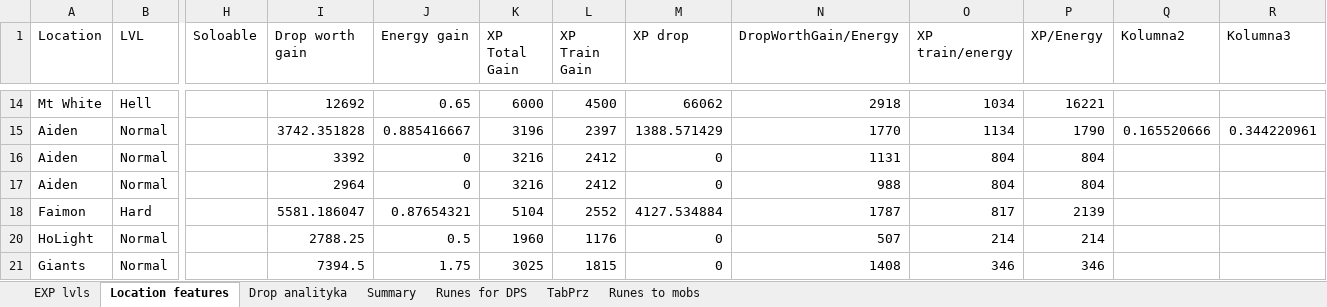
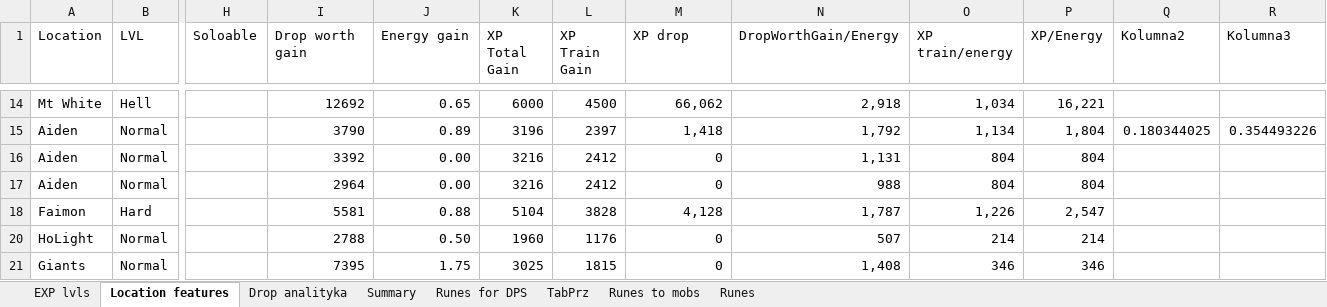
Before and after one commit to mariusz1976/mmorpg, an Excel workbook: Summoners_wars.xlsx, sheet Location features, drawn as a sheet; only a part is shown, gaps mark what is left out; values as stored, in another font and other column widths than the file's, no borders; table styles not drawn; the diff covers the shown part only; the diff names each change by its address in the sheet, - before the commit and + after, or states it on an @@ line.

```diff
--- a/Summoners_wars.xlsx (sheet Location features)
+++ b/Summoners_wars.xlsx (sheet Location features)
+sheet tab: Runes
-M14 (XP drop): 66062
+M14 (XP drop): 66,062
-N14 (DropWorthGain/Energy): 2918
+N14 (DropWorthGain/Energy): 2,918
-O14 (XP train/energy): 1034
+O14 (XP train/energy): 1,034
-P14 (XP/Energy): 16221
+P14 (XP/Energy): 16,221
-I15 (Drop worth gain): 3742.351828
+I15 (Drop worth gain): 3790
-J15 (Energy gain): 0.885416667
+J15 (Energy gain): 0.89
-M15 (XP drop): 1388.571429
+M15 (XP drop): 1,418
-N15 (DropWorthGain/Energy): 1770
+N15 (DropWorthGain/Energy): 1,792
-O15 (XP train/energy): 1134
+O15 (XP train/energy): 1,134
-P15 (XP/Energy): 1790
+P15 (XP/Energy): 1,804
-Q15 (Kolumna2): 0.165520666
+Q15 (Kolumna2): 0.180344025
-R15 (Kolumna3): 0.344220961
+R15 (Kolumna3): 0.354493226
-J16:J17 (Energy gain): 0
+J16:J17 (Energy gain): 0.00
-N16 (DropWorthGain/Energy): 1131
+N16 (DropWorthGain/Energy): 1,131
-I18 (Drop worth gain): 5581.186047
+I18 (Drop worth gain): 5581
-J18 (Energy gain): 0.87654321
+J18 (Energy gain): 0.88
-L18 (XP Train Gain): 2552
+L18 (XP Train Gain): 3828
-M18 (XP drop): 4127.534884
+M18 (XP drop): 4,128
-N18 (DropWorthGain/Energy): 1787
+N18 (DropWorthGain/Energy): 1,787
-O18 (XP train/energy): 817
+O18 (XP train/energy): 1,226
-P18 (XP/Energy): 2139
+P18 (XP/Energy): 2,547
-I20 (Drop worth gain): 2788.25
+I20 (Drop worth gain): 2788
-J20 (Energy gain): 0.5
+J20 (Energy gain): 0.50
-I21 (Drop worth gain): 7394.5
+I21 (Drop worth gain): 7395
-N21 (DropWorthGain/Energy): 1408
+N21 (DropWorthGain/Energy): 1,408
```
Also changed, not shown: 30 edited cells elsewhere in this sheet, sheet Drop analityka, sheet Summary, sheet EXP lvls, sheet Runes to mobs.
